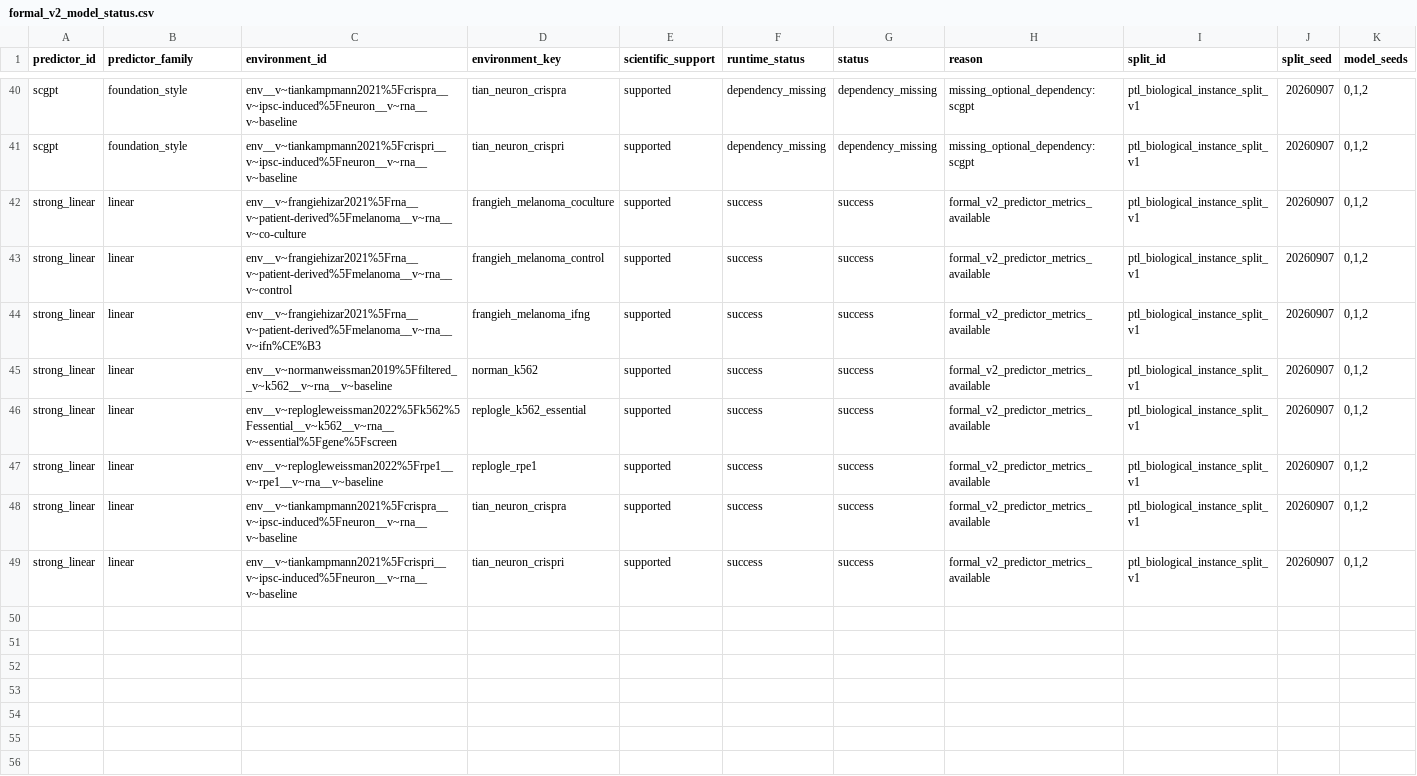
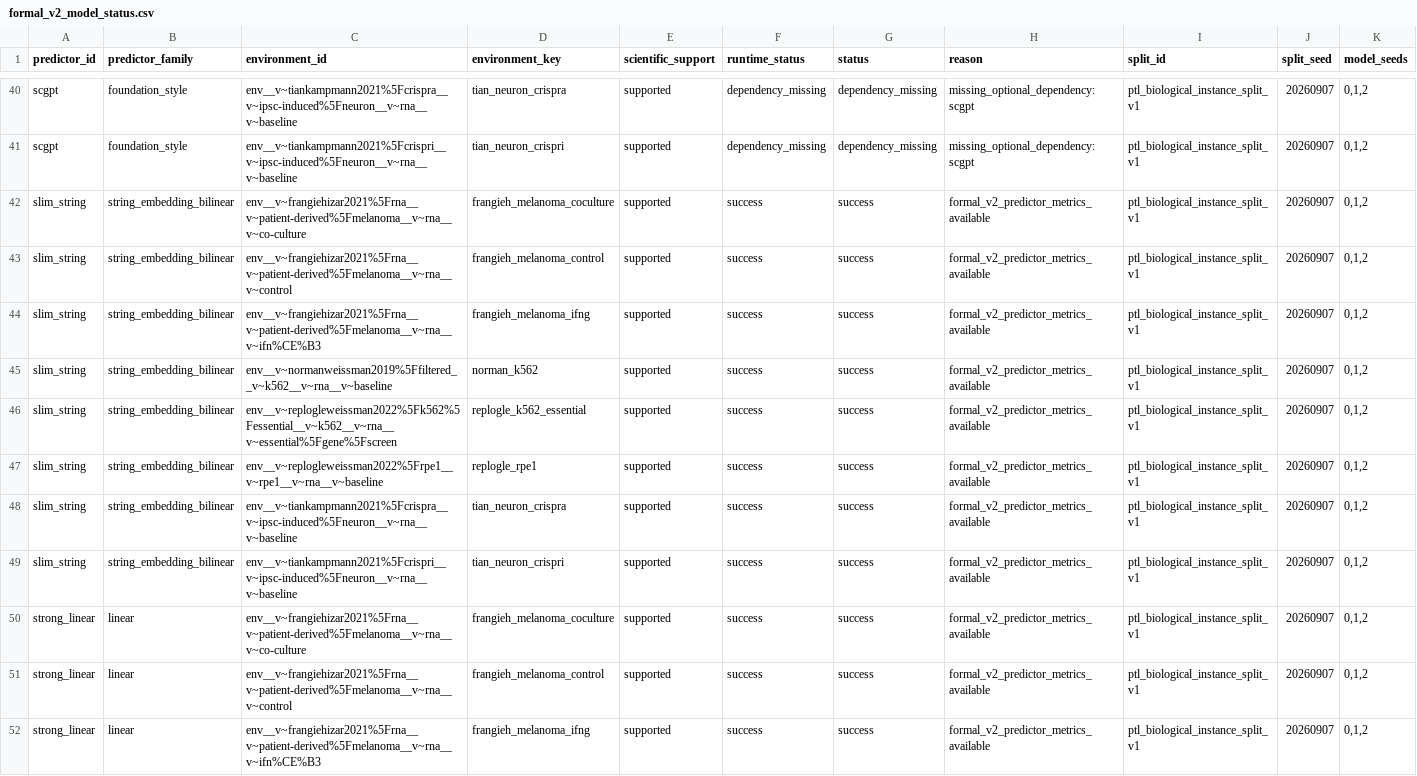
Before and after one commit to Neabigmo/PTL, a CSV file: artifacts/manifests/formal_v2_model_status.csv, drawn as a sheet; only a part is shown, gaps mark what is left out; the shorter side is filled out with more unchanged rows; rows hold the shown columns only; the diff names each change by its address in the sheet, - before the commit and + after, or states it on an @@ line.

```diff
--- a/artifacts/manifests/formal_v2_model_status.csv
+++ b/artifacts/manifests/formal_v2_model_status.csv
+row 42: slim_string | string_embedding_bilinear | env__v~frangiehizar2021%5Frna__v~patient-derived%5Fmelanoma__v~rna__v~co-culture | frangieh_melanoma_coculture | supported | success | success | formal_v2_predictor_metrics_available | ptl_biological_instance_split_v1 | 20260907 | 0,1,2
+row 43: slim_string | string_embedding_bilinear | env__v~frangiehizar2021%5Frna__v~patient-derived%5Fmelanoma__v~rna__v~control | frangieh_melanoma_control | supported | success | success | formal_v2_predictor_metrics_available | ptl_biological_instance_split_v1 | 20260907 | 0,1,2
+row 44: slim_string | string_embedding_bilinear | env__v~frangiehizar2021%5Frna__v~patient-derived%5Fmelanoma__v~rna__v~ifn%CE%B3 | frangieh_melanoma_ifng | supported | success | success | formal_v2_predictor_metrics_available | ptl_biological_instance_split_v1 | 20260907 | 0,1,2
+row 45: slim_string | string_embedding_bilinear | env__v~normanweissman2019%5Ffiltered__v~k562__v~rna__v~baseline | norman_k562 | supported | success | success | formal_v2_predictor_metrics_available | ptl_biological_instance_split_v1 | 20260907 | 0,1,2
+row 46: slim_string | string_embedding_bilinear | env__v~replogleweissman2022%5Fk562%5Fessential__v~k562__v~rna__v~essential%5Fgene%5Fscreen | replogle_k562_essential | supported | success | success | formal_v2_predictor_metrics_available | ptl_biological_instance_split_v1 | 20260907 | 0,1,2
+row 47: slim_string | string_embedding_bilinear | env__v~replogleweissman2022%5Frpe1__v~rpe1__v~rna__v~baseline | replogle_rpe1 | supported | success | success | formal_v2_predictor_metrics_available | ptl_biological_instance_split_v1 | 20260907 | 0,1,2
+row 48: slim_string | string_embedding_bilinear | env__v~tiankampmann2021%5Fcrispra__v~ipsc-induced%5Fneuron__v~rna__v~baseline | tian_neuron_crispra | supported | success | success | formal_v2_predictor_metrics_available | ptl_biological_instance_split_v1 | 20260907 | 0,1,2
+row 49: slim_string | string_embedding_bilinear | env__v~tiankampmann2021%5Fcrispri__v~ipsc-induced%5Fneuron__v~rna__v~baseline | tian_neuron_crispri | supported | success | success | formal_v2_predictor_metrics_available | ptl_biological_instance_split_v1 | 20260907 | 0,1,2
```
Also changed, not shown: 18 other files.
